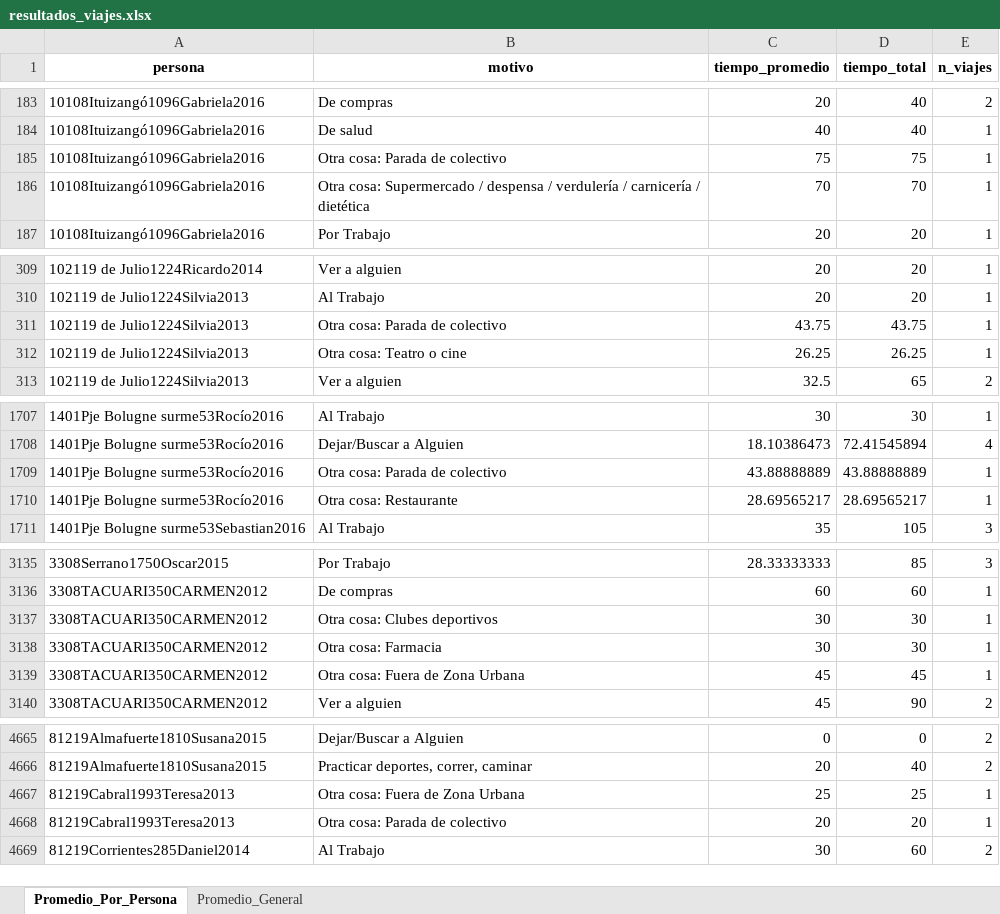
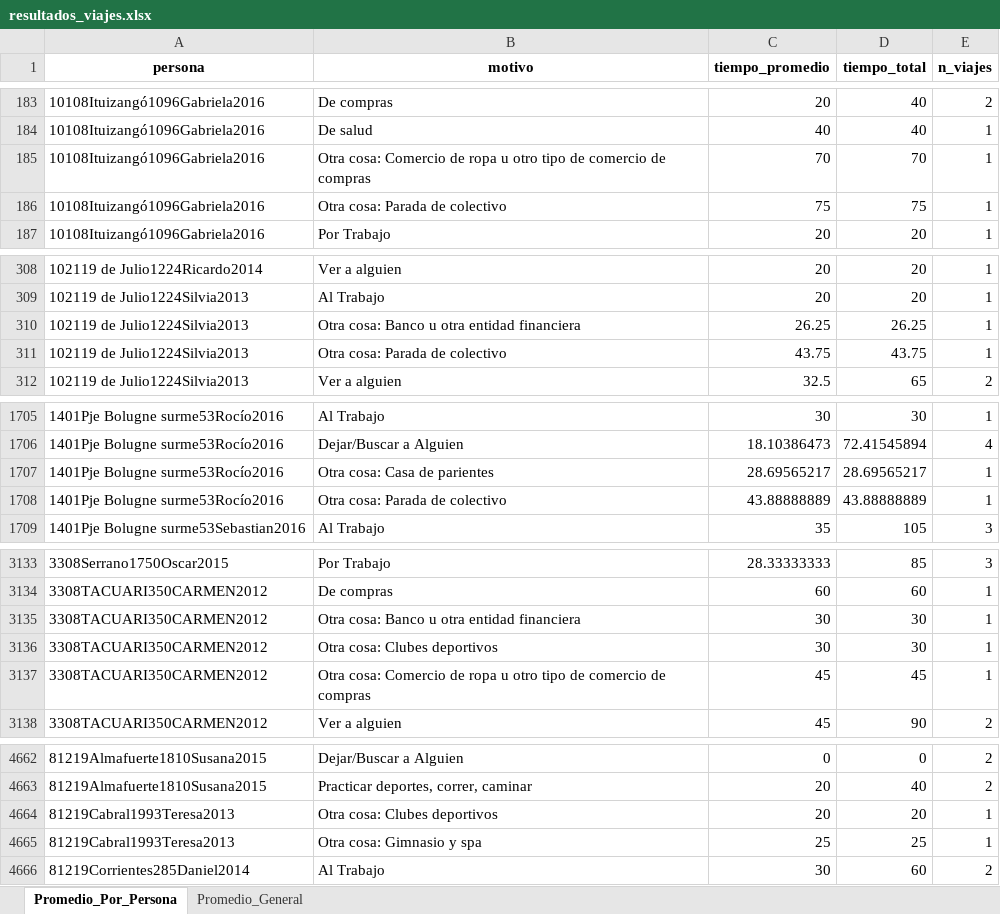
Before and after one commit to BiancaRizzalli/Tp_Optativa_Ciencias_Ciudades, an Excel workbook: resultados_viajes.xlsx, sheet Promedio_Por_Persona, drawn as a sheet; only a part is shown, gaps mark what is left out; values as stored, in another font and other column widths than the file's, no borders; removed rows and columns are numbered as before the commit, all else as after; the diff covers the shown part only; the diff names each change by its address in the sheet, - before the commit and + after, or states it on an @@ line.

```diff
--- a/resultados_viajes.xlsx (sheet Promedio_Por_Persona)
+++ b/resultados_viajes.xlsx (sheet Promedio_Por_Persona)
+row 185: 10108Ituizangó1096Gabriela2016 | Otra cosa: Comercio de ropa u otro tipo de comercio de compras | 70 | 70 | 1
-row 186: 10108Ituizangó1096Gabriela2016 | Otra cosa: Supermercado / despensa / verdulería / carnicería / dietética | 70 | 70 | 1
+row 310: 102119 de Julio1224Silvia2013 | Otra cosa: Banco u otra entidad financiera | 26.25 | 26.25 | 1
-row 312: 102119 de Julio1224Silvia2013 | Otra cosa: Teatro o cine | 26.25 | 26.25 | 1
+row 1707: 1401Pje Bolugne surme53Rocío2016 | Otra cosa: Casa de parientes | 28.69565217 | 28.69565217 | 1
-row 1710: 1401Pje Bolugne surme53Rocío2016 | Otra cosa: Restaurante | 28.69565217 | 28.69565217 | 1
+row 3135: 3308TACUARI350CARMEN2012 | Otra cosa: Banco u otra entidad financiera | 30 | 30 | 1
-row 3138: 3308TACUARI350CARMEN2012 | Otra cosa: Farmacia | 30 | 30 | 1
-B3137 (motivo): Otra cosa: Fuera de Zona Urbana
+B3137 (motivo): Otra cosa: Comercio de ropa u otro tipo de comercio de compras
-row 4667: 81219Cabral1993Teresa2013 | Otra cosa: Fuera de Zona Urbana | 25 | 25 | 1
-B4664 (motivo): Otra cosa: Parada de colectivo
+B4664 (motivo): Otra cosa: Clubes deportivos
+row 4665: 81219Cabral1993Teresa2013 | Otra cosa: Gimnasio y spa | 25 | 25 | 1
```
Also changed, not shown: 12 added rows, 15 removed rows and 168 edited cells elsewhere in this sheet, sheet Promedio_General, 8 other files.
